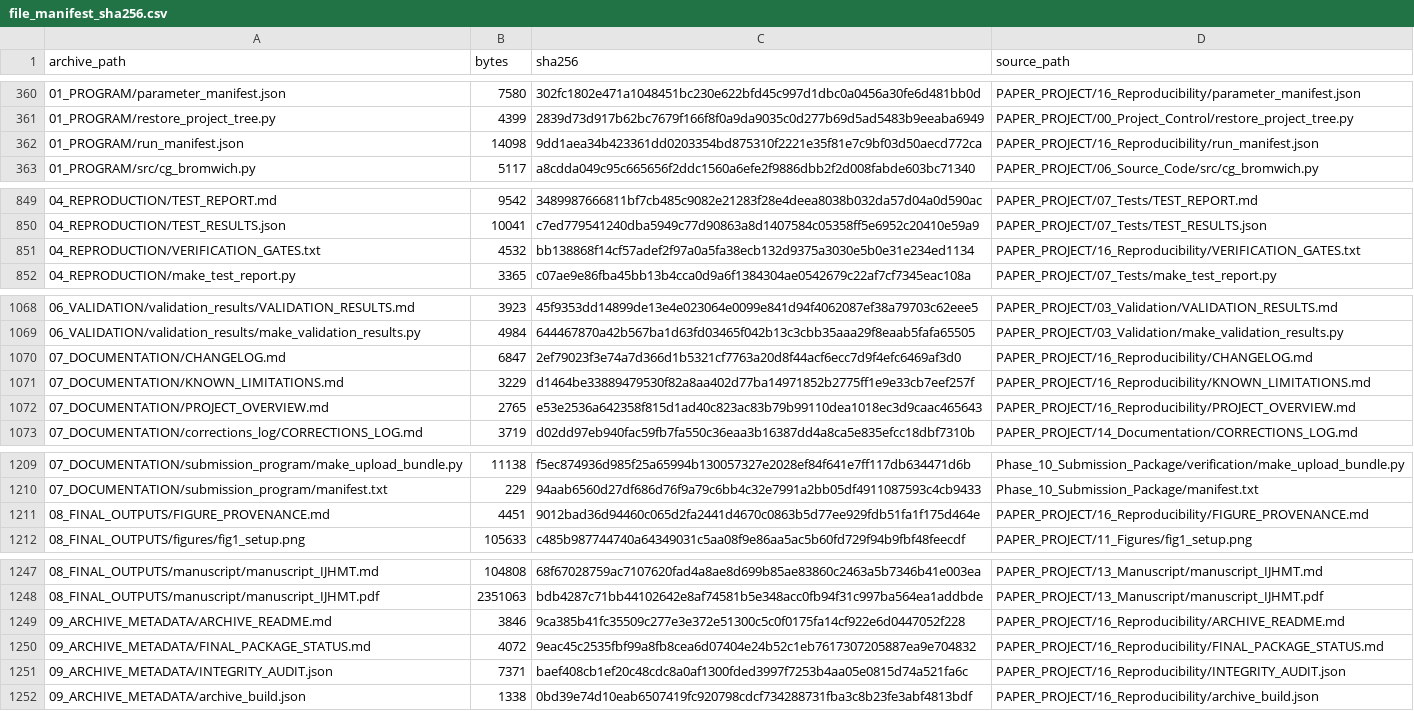
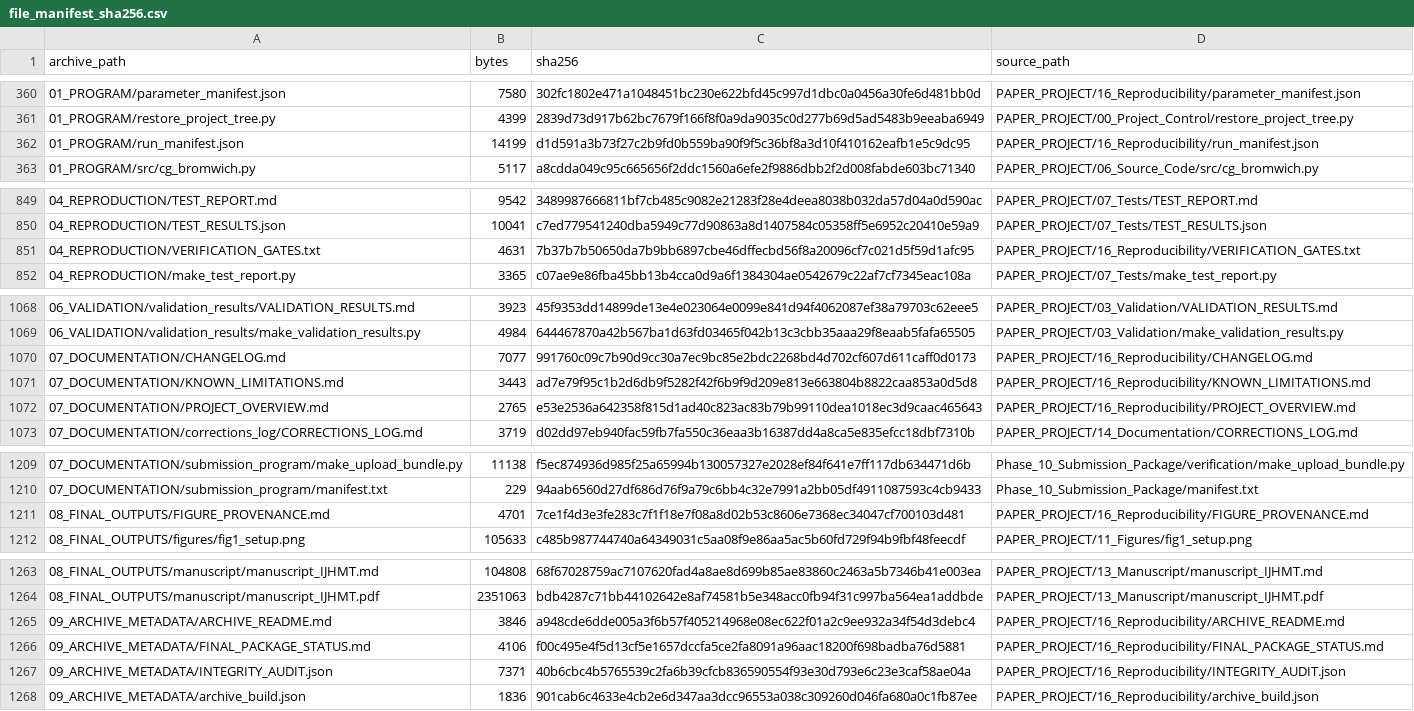
Before and after one commit to vipin-oss/le, a CSV file: PAPER_PROJECT/16_Reproducibility/file_manifest_sha256.csv, drawn as a sheet; only a part is shown, gaps mark what is left out; the diff covers the shown part only.

```diff
--- a/PAPER_PROJECT/16_Reproducibility/file_manifest_sha256.csv
+++ b/PAPER_PROJECT/16_Reproducibility/file_manifest_sha256.csv
@@ -361,3 +361,3 @@ archive_path,bytes,sha256,source_path
 01_PROGRAM/restore_project_tree.py,4399,2839d73d917b62bc7679f166f8f0a9da9035c0d277b69d5ad5483b9eeaba6949,PAPER_PROJECT/00_Project_Control/restore_project_tree.py
-01_PROGRAM/run_manifest.json,14098,9dd1aea34b423361dd0203354bd875310f2221e35f81e7c9bf03d50aecd772ca,PAPER_PROJECT/16_Reproducibility/run_manifest.json
+01_PROGRAM/run_manifest.json,14199,d1d591a3b73f27c2b9fd0b559ba90f9f5c36bf8a3d10f410162eafb1e5c9dc95,PAPER_PROJECT/16_Reproducibility/run_manifest.json
 01_PROGRAM/src/cg_bromwich.py,5117,a8cdda049c95c665656f2ddc1560a6efe2f9886dbb2f2d008fabde603bc71340,PAPER_PROJECT/06_Source_Code/src/cg_bromwich.py
@@ -850,3 +850,3 @@ archive_path,bytes,sha256,source_path
 04_REPRODUCTION/TEST_RESULTS.json,10041,c7ed779541240dba5949c77d90863a8d1407584c05358ff5e6952c20410e59a9,PAPER_PROJECT/07_Tests/TEST_RESULTS.json
-04_REPRODUCTION/VERIFICATION_GATES.txt,4532,bb138868f14cf57adef2f97a0a5fa38ecb132d9375a3030e5b0e31e234ed1134,PAPER_PROJECT/16_Reproducibility/VERIFICATION_GATES.txt
+04_REPRODUCTION/VERIFICATION_GATES.txt,4631,7b37b7b50650da7b9bb6897cbe46dffecbd56f8a20096cf7c021d5f59d1afc95,PAPER_PROJECT/16_Reproducibility/VERIFICATION_GATES.txt
 04_REPRODUCTION/make_test_report.py,3365,c07ae9e86fba45bb13b4cca0d9a6f1384304ae0542679c22af7cf7345eac108a,PAPER_PROJECT/07_Tests/make_test_report.py
@@ -1069,4 +1069,4 @@ archive_path,bytes,sha256,source_path
 06_VALIDATION/validation_results/make_validation_results.py,4984,644467870a42b567ba1d63fd03465f042b13c3cbb35aaa29f8eaab5fafa65505,PAPER_PROJECT/03_Validation/make_validation_results.py
-07_DOCUMENTATION/CHANGELOG.md,6847,2ef79023f3e74a7d366d1b5321cf7763a20d8f44acf6ecc7d9f4efc6469af3d0,PAPER_PROJECT/16_Reproducibility/CHANGELOG.md
-07_DOCUMENTATION/KNOWN_LIMITATIONS.md,3229,d1464be33889479530f82a8aa402d77ba14971852b2775ff1e9e33cb7eef257f,PAPER_PROJECT/16_Reproducibility/KNOWN_LIMITATIONS.md
+07_DOCUMENTATION/CHANGELOG.md,7077,991760c09c7b90d9cc30a7ec9bc85e2bdc2268bd4d702cf607d611caff0d0173,PAPER_PROJECT/16_Reproducibility/CHANGELOG.md
+07_DOCUMENTATION/KNOWN_LIMITATIONS.md,3443,ad7e79f95c1b2d6db9f5282f42f6b9f9d209e813e663804b8822caa853a0d5d8,PAPER_PROJECT/16_Reproducibility/KNOWN_LIMITATIONS.md
 07_DOCUMENTATION/PROJECT_OVERVIEW.md,2765,e53e2536a642358f815d1ad40c823ac83b79b99110dea1018ec3d9caac465643,PAPER_PROJECT/16_Reproducibility/PROJECT_OVERVIEW.md
@@ -1210,3 +1210,3 @@ archive_path,bytes,sha256,source_path
 07_DOCUMENTATION/submission_program/manifest.txt,229,94aab6560d27df686d76f9a79c6bb4c32e7991a2bb05df4911087593c4cb9433,Phase_10_Submission_Package/manifest.txt
-08_FINAL_OUTPUTS/FIGURE_PROVENANCE.md,4451,9012bad36d94460c065d2fa2441d4670c0863b5d77ee929fdb51fa1f175d464e,PAPER_PROJECT/16_Reproducibility/FIGURE_PROVENANCE.md
+08_FINAL_OUTPUTS/FIGURE_PROVENANCE.md,4701,7ce1f4d3e3fe283c7f1f18e7f08a8d02b53c8606e7368ec34047cf700103d481,PAPER_PROJECT/16_Reproducibility/FIGURE_PROVENANCE.md
 08_FINAL_OUTPUTS/figures/fig1_setup.png,105633,c485b987744740a64349031c5aa08f9e86aa5ac5b60fd729f94b9fbf48feecdf,PAPER_PROJECT/11_Figures/fig1_setup.png
@@ -1248,5 +1264,5 @@ archive_path,bytes,sha256,source_path
 08_FINAL_OUTPUTS/manuscript/manuscript_IJHMT.pdf,2351063,bdb4287c71bb44102642e8af74581b5e348acc0fb94f31c997ba564ea1addbde,PAPER_PROJECT/13_Manuscript/manuscript_IJHMT.pdf
-09_ARCHIVE_METADATA/ARCHIVE_README.md,3846,9ca385b41fc35509c277e3e372e51300c5c0f0175fa14cf922e6d0447052f228,PAPER_PROJECT/16_Reproducibility/ARCHIVE_README.md
-09_ARCHIVE_METADATA/FINAL_PACKAGE_STATUS.md,4072,9eac45c2535fbf99a8fb8cea6d07404e24b52c1eb7617307205887ea9e704832,PAPER_PROJECT/16_Reproducibility/FINAL_PACKAGE_STATUS.md
-09_ARCHIVE_METADATA/INTEGRITY_AUDIT.json,7371,baef408cb1ef20c48cdc8a0af1300fded3997f7253b4aa05e0815d74a521fa6c,PAPER_PROJECT/16_Reproducibility/INTEGRITY_AUDIT.json
-09_ARCHIVE_METADATA/archive_build.json,1338,0bd39e74d10eab6507419fc920798cdcf734288731fba3c8b23fe3abf4813bdf,PAPER_PROJECT/16_Reproducibility/archive_build.json
+09_ARCHIVE_METADATA/ARCHIVE_README.md,3846,a948cde6dde005a3f6b57f405214968e08ec622f01a2c9ee932a34f54d3debc4,PAPER_PROJECT/16_Reproducibility/ARCHIVE_README.md
+09_ARCHIVE_METADATA/FINAL_PACKAGE_STATUS.md,4106,f00c495e4f5d13cf5e1657dccfa5ce2fa8091a96aac18200f698badba76d5881,PAPER_PROJECT/16_Reproducibility/FINAL_PACKAGE_STATUS.md
+09_ARCHIVE_METADATA/INTEGRITY_AUDIT.json,7371,40b6cbc4b5765539c2fa6b39cfcb836590554f93e30d793e6c23e3caf58ae04a,PAPER_PROJECT/16_Reproducibility/INTEGRITY_AUDIT.json
+09_ARCHIVE_METADATA/archive_build.json,1836,901cab6c4633e4cb2e6d347aa3dcc96553a038c309260d046fa680a0c1fb87ee,PAPER_PROJECT/16_Reproducibility/archive_build.json
```
Also changed, not shown: 16 added rows and 3 edited cells elsewhere in this file, 13 other files.
